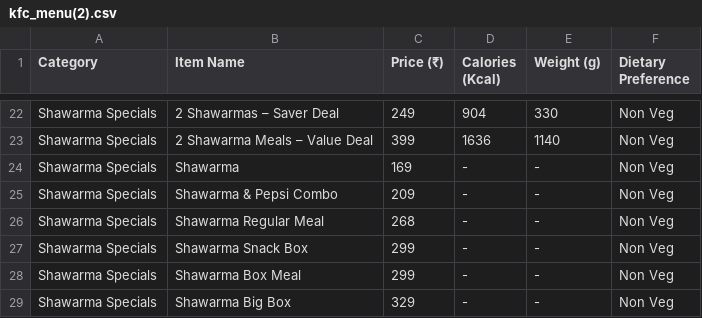
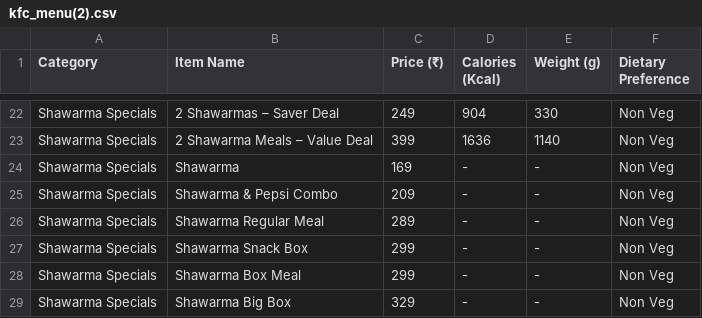
Before and after one commit to kushalchoudhary8949/food-street-, a CSV file: src/csv files/kfc_menu(2).csv, drawn as a sheet; only a part is shown, gaps mark what is left out.

```diff
--- a/src/csv files/kfc_menu(2).csv
+++ b/src/csv files/kfc_menu(2).csv
@@ -25,3 +25,3 @@ Shawarma Specials,Shawarma,169,-,-,Non Veg
 Shawarma Specials,Shawarma & Pepsi Combo,209,-,-,Non Veg
-Shawarma Specials,Shawarma Regular Meal,268,-,-,Non Veg
+Shawarma Specials,Shawarma Regular Meal,289,-,-,Non Veg
 Shawarma Specials,Shawarma Snack Box,299,-,-,Non Veg
```
Also changed, not shown: 3 other files.
